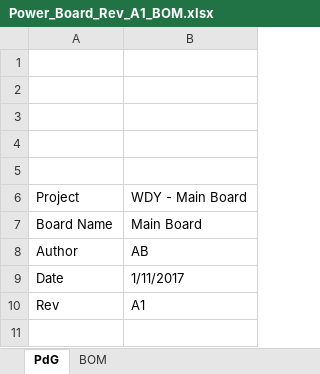
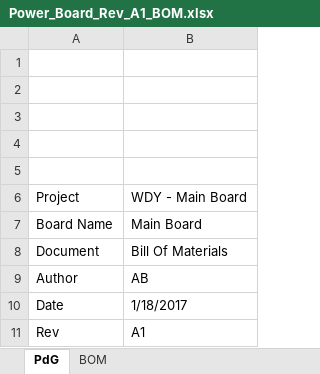
Before and after one commit to exmachina-dev/WDY-electronics, an Excel workbook: Power_Board/Power_Board_Rev_A1_BOM.xlsx, sheet PdG, drawn as a sheet; values as stored, in another font and other column widths than the file's, no borders; charts and pictures not drawn; addresses are those after the commit; the diff names each change by its address in the sheet, - before the commit and + after, or states it on an @@ line.

```diff
--- a/Power_Board/Power_Board_Rev_A1_BOM.xlsx (sheet PdG)
+++ b/Power_Board/Power_Board_Rev_A1_BOM.xlsx (sheet PdG)
+row 8: Document | Bill Of Materials
-B10: 1/11/2017
+B10: 1/18/2017
```
Also changed, not shown: sheet BOM, Power_Board/WDY_Power_Board - Fabrication/WDY_Power_Board_Part_List.xlsx.
